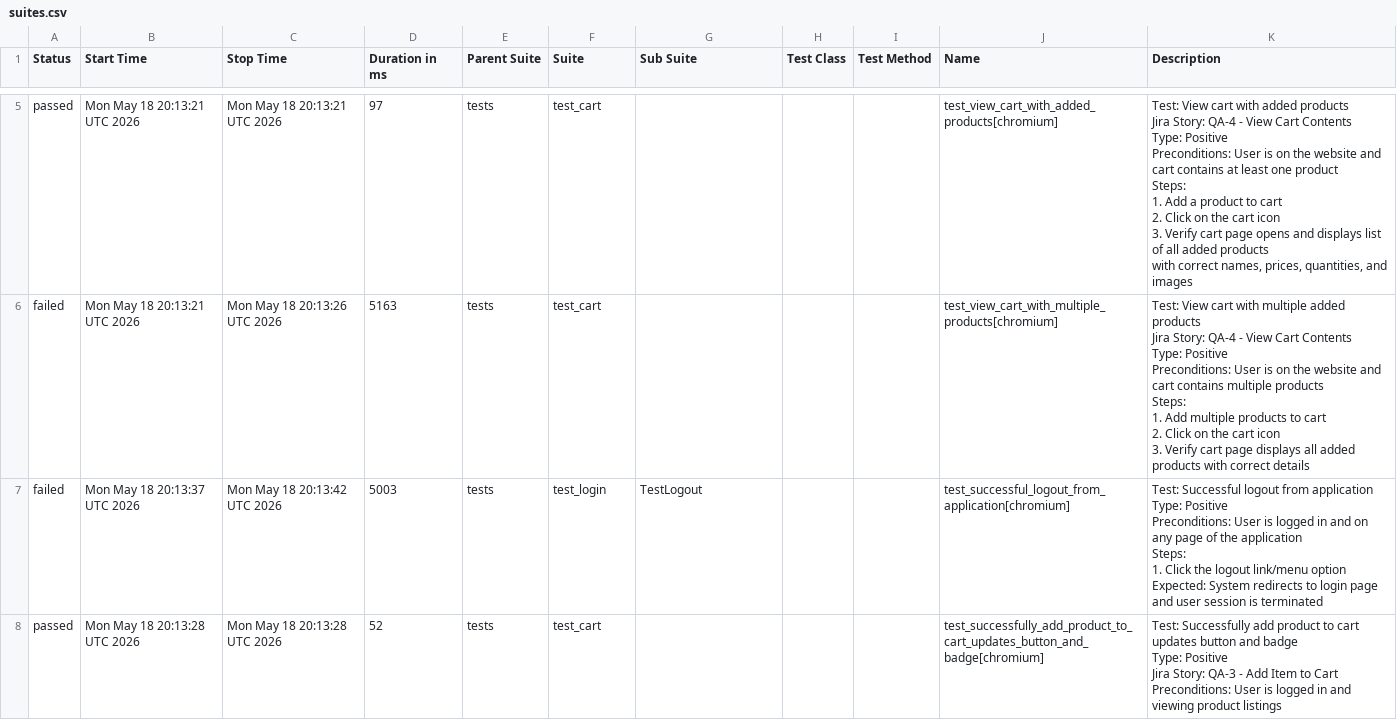
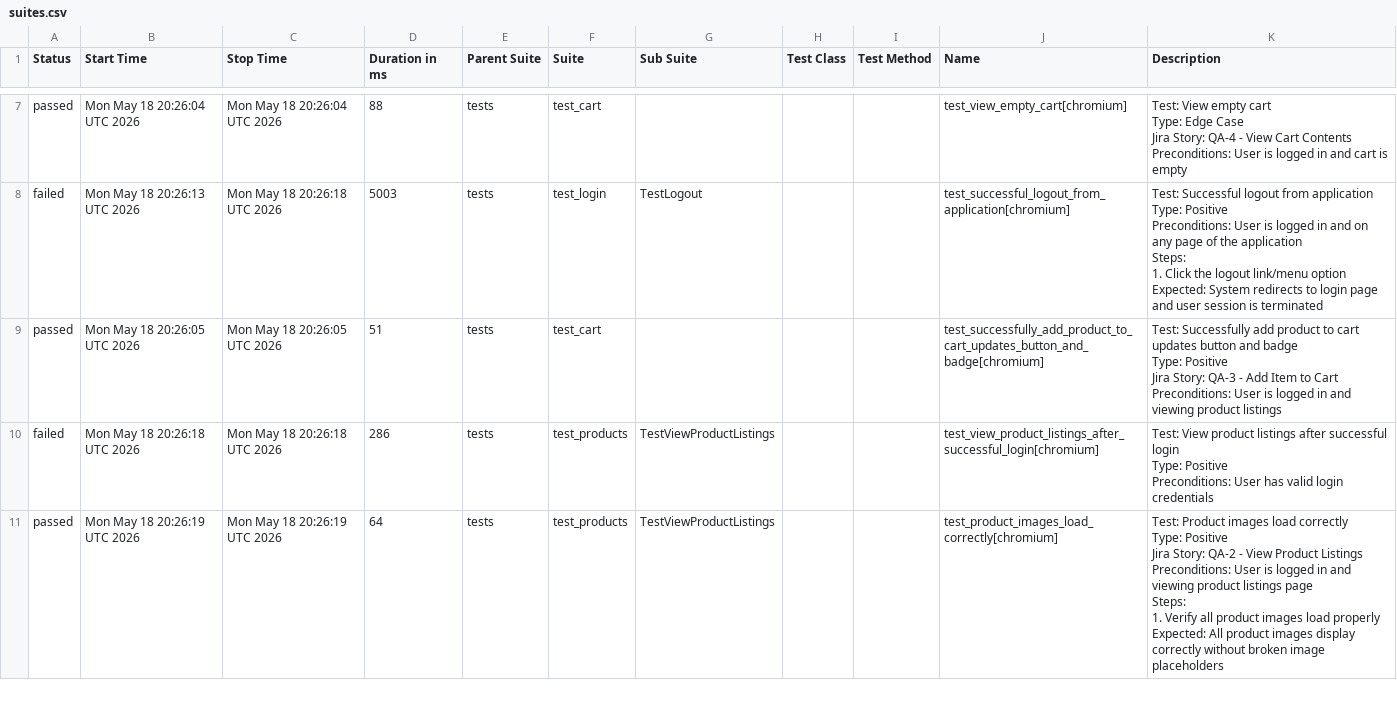
Before and after one commit to chitrapandey123/playwright-python, a CSV file: allure-history/data/suites.csv, drawn as a sheet; only a part is shown, gaps mark what is left out; the diff covers the shown part only.

```diff
--- a/allure-history/data/suites.csv
+++ b/allure-history/data/suites.csv
@@ -15,40 +33,36 @@
-"passed","Mon May 18 20:13:21 UTC 2026","Mon May 18 20:13:21 UTC 2026","97","tests","test_cart","","","","test_view_cart_with_added_products[chromium]","
-    Test: View cart with added products
-    Jira Story: QA-4 - View Cart Contents
-    Type: Positive
-
-    Preconditions: User is on the website and cart contains at least one product
-
-    Steps:
-    1. Add a product to cart
-    2. Click on the cart icon
-    3. Verify cart page opens and displays list of all added products
-       with correct names, prices, quantities, and images
-    "
-"failed","Mon May 18 20:13:21 UTC 2026","Mon May 18 20:13:26 UTC 2026","5163","tests","test_cart","","","","test_view_cart_with_multiple_products[chromium]","
-    Test: View cart with multiple added products
-    Jira Story: QA-4 - View Cart Contents
-    Type: Positive
-
-    Preconditions: User is on the website and cart contains multiple products
-
-    Steps:
-    1. Add multiple products to cart
-    2. Click on the cart icon
-    3. Verify cart page displays all added products with correct details
-    "
-"failed","Mon May 18 20:13:37 UTC 2026","Mon May 18 20:13:42 UTC 2026","5003","tests","test_login","TestLogout","","","test_successful_logout_from_application[chromium]","
-        Test: Successful logout from application
-        Type: Positive
-        Preconditions: User is logged in and on any page of the application
-        Steps:
-          1. Click the logout link/menu option
-          Expected: System redirects to login page and user session is terminated
-        "
-"passed","Mon May 18 20:13:28 UTC 2026","Mon May 18 20:13:28 UTC 2026","52","tests","test_cart","","","","test_successfully_add_product_to_cart_updates_button_and_badge[chromium]","
-    Test: Successfully add product to cart updates button and badge
-    Type: Positive
-    Jira Story: QA-3 - Add Item to Cart
-
-    Preconditions: User is logged in and viewing product listings
-    "
+"passed","Mon May 18 20:26:04 UTC 2026","Mon May 18 20:26:04 UTC 2026","88","tests","test_cart","","","","test_view_empty_cart[chromium]","
+    Test: View empty cart
+    Type: Edge Case
+    Jira Story: QA-4 - View Cart Contents
+    Preconditions: User is logged in and cart is empty
+    "
+"failed","Mon May 18 20:26:13 UTC 2026","Mon May 18 20:26:18 UTC 2026","5003","tests","test_login","TestLogout","","","test_successful_logout_from_application[chromium]","
+        Test: Successful logout from application
+        Type: Positive
+        Preconditions: User is logged in and on any page of the application
+        Steps:
+          1. Click the logout link/menu option
+          Expected: System redirects to login page and user session is terminated
+        "
+"passed","Mon May 18 20:26:05 UTC 2026","Mon May 18 20:26:05 UTC 2026","51","tests","test_cart","","","","test_successfully_add_product_to_cart_updates_button_and_badge[chromium]","
+    Test: Successfully add product to cart updates button and badge
+    Type: Positive
+    Jira Story: QA-3 - Add Item to Cart
+
+    Preconditions: User is logged in and viewing product listings
+    "
+"failed","Mon May 18 20:26:18 UTC 2026","Mon May 18 20:26:18 UTC 2026","286","tests","test_products","TestViewProductListings","","","test_view_product_listings_after_successful_login[chromium]","
+        Test: View product listings after successful login
+        Type: Positive
+        Preconditions: User has valid login credentials
+        "
+"passed","Mon May 18 20:26:19 UTC 2026","Mon May 18 20:26:19 UTC 2026","64","tests","test_products","TestViewProductListings","","","test_product_images_load_correctly[chromium]","
+        Test: Product images load correctly
+        Type: Positive
+        Jira Story: QA-2 - View Product Listings
+
+        Preconditions: User is logged in and viewing product listings page
+        Steps:
+            1. Verify all product images load properly
+        Expected: All product images display correctly without broken image placeholders
+        "
```
Also changed, not shown: 2 added rows, 3 removed rows and 47 edited cells elsewhere in this file, 49 other files.
